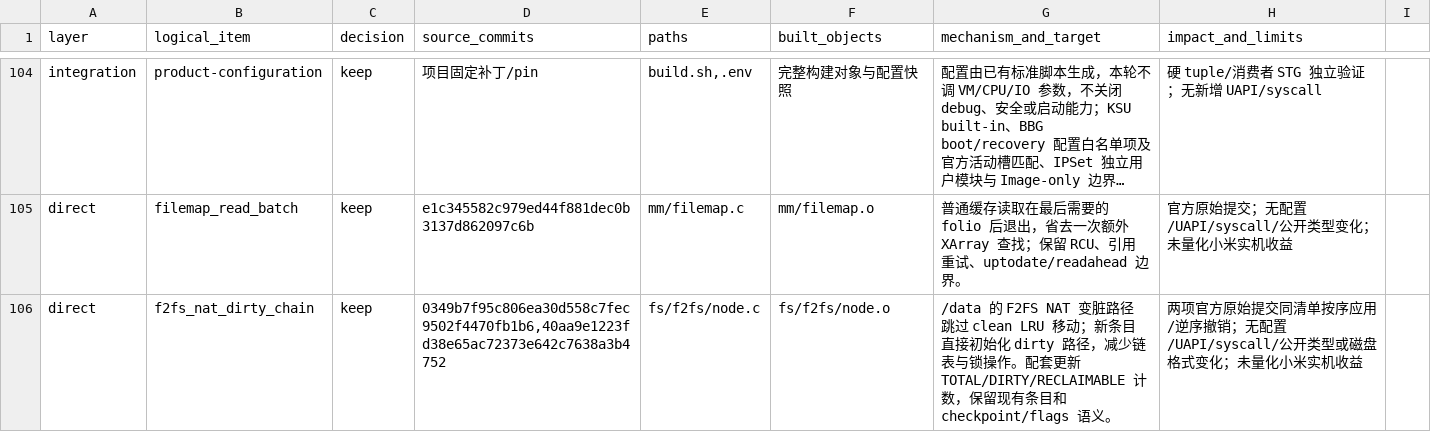
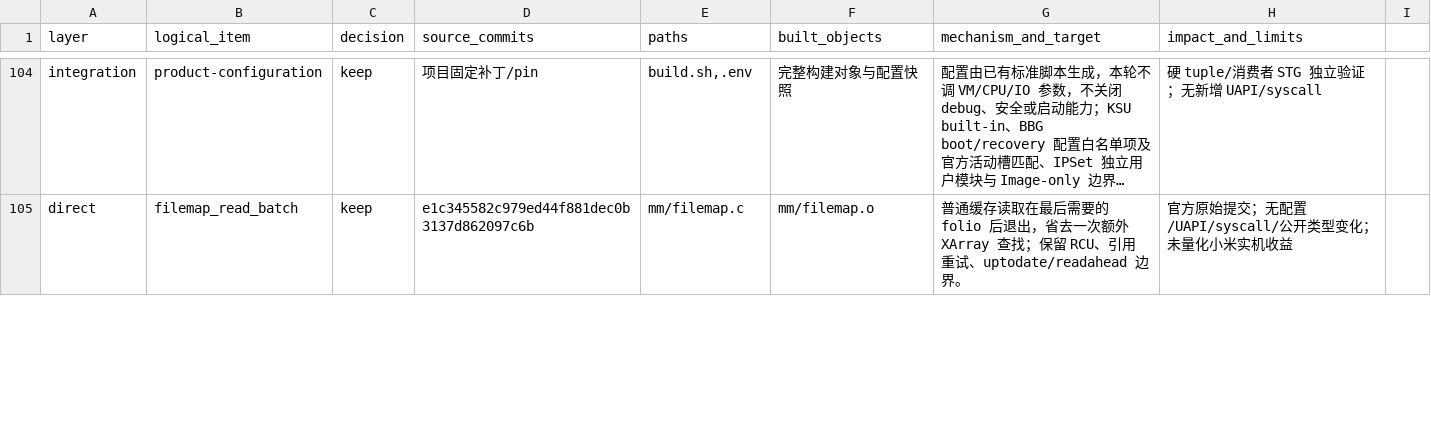
Before and after one commit to LunaKernel/LunaKernel_xiaomi_sm8850, a TSV file: patches/backports/kmi6-2026-09-quality.tsv, drawn as a sheet; only a part is shown, gaps mark what is left out; long unchanged cells end in …; removed rows and columns are numbered as before the commit, all else as after; the diff covers the shown part only; the diff names each change by its address in the sheet, - before the commit and + after, or states it on an @@ line.

```diff
--- a/patches/backports/kmi6-2026-09-quality.tsv
+++ b/patches/backports/kmi6-2026-09-quality.tsv
-row 106: direct | f2fs_nat_dirty_chain | keep | 0349b7f95c806ea30d558c7fec9502f4470fb1b6,40aa9e1223fd38e65ac72373e642c7638a3b4752 | fs/f2fs/node.c | fs/f2fs/node.o | /data 的 F2FS NAT 变脏路径跳过 clean LRU 移动；新条目直接初始化 dirty 路径，减少链表与锁操作。配套更新 TOTAL/DIRTY/RECLAIMABLE 计数，保留现有条目和 checkpoint/flags 语义。 | 两项官方原始提交同清单按序应用/逆序撤销；无配置/UAPI/syscall/公开类型或磁盘格式变化；未量化小米实机收益
```
Also changed, not shown: 1 added row elsewhere in this file, 1 other file.
